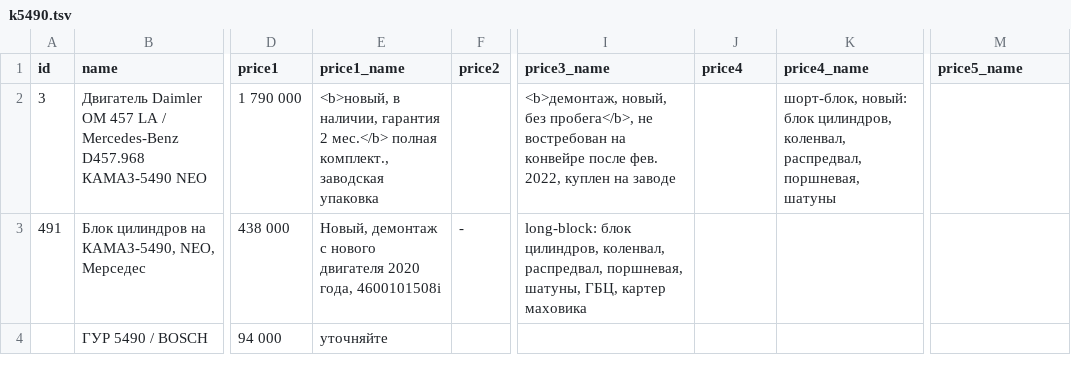
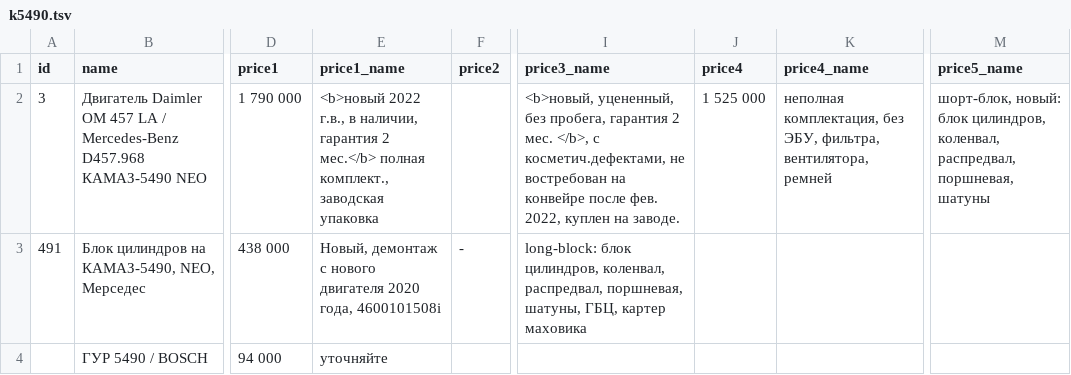
Before and after one commit to reesly/zap-kam, a TSV file: data/k5490.tsv, drawn as a sheet; only a part is shown, gaps mark what is left out; the diff names each change by its address in the sheet, - before the commit and + after, or states it on an @@ line.

```diff
--- a/data/k5490.tsv
+++ b/data/k5490.tsv
-E2 (price1_name): <b>новый, в наличии,…
+E2 (price1_name): <b>новый 2022 г.в., в наличии,…
-I2 (price3_name): <b>демонтаж, новый, без пробега</b>, не востребован на конвейре после фев. 2022, куплен на заводе
+I2 (price3_name): <b>новый, уцененный, без пробега, гарантия 2 мес. </b>, с косметич.дефектами, не востребован на конвейре после фев. 2022, куплен на заводе.
-J2 (price4): (empty)
+J2 (price4): 1 525 000
-K2 (price4_name): шорт-блок, новый: блок цилиндров, коленвал, распредвал, поршневая, шатуны
+K2 (price4_name): неполная комплектация, без ЭБУ, фильтра, вентилятора, ремней
-M2 (price5_name): (empty)
+M2 (price5_name): шорт-блок, новый: блок цилиндров, коленвал, распредвал, поршневая, шатуны
```
Also changed, not shown: data/agregaty.tsv.
